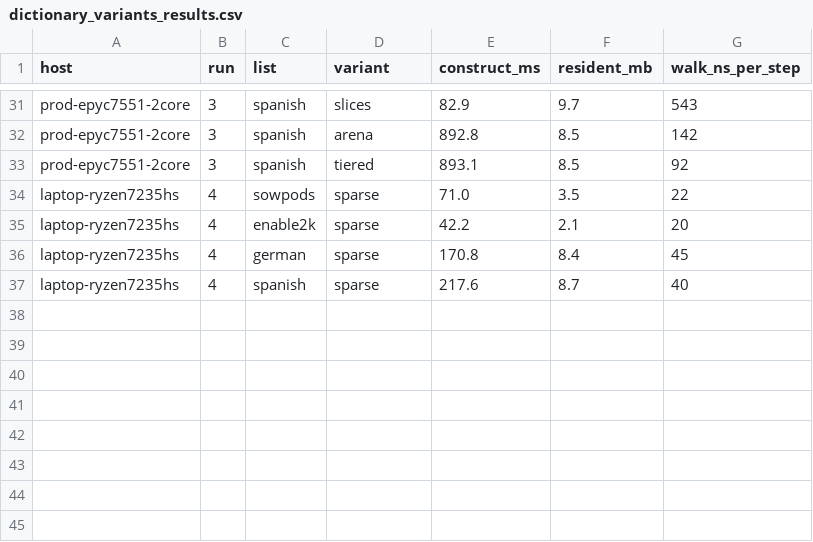
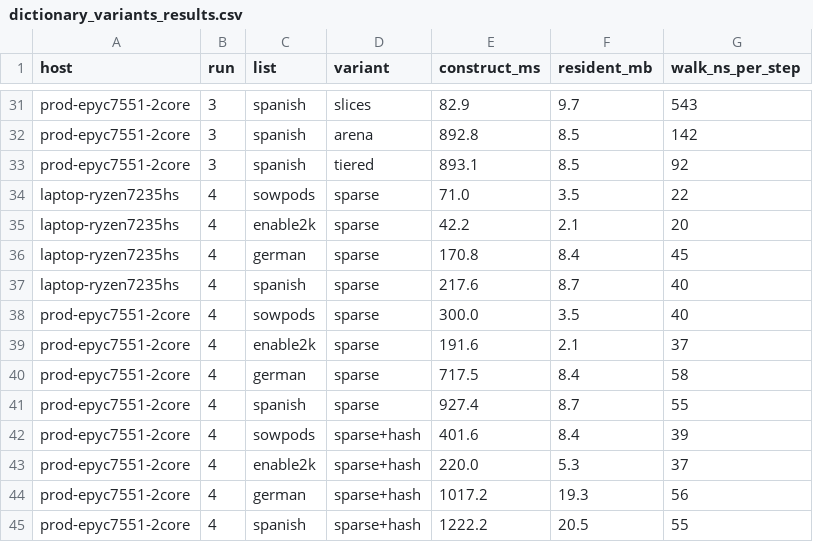
Before and after one commit to SteveStyle/scrabble-px, a CSV file: crates/rules-shared/examples/dictionary_variants_results.csv, drawn as a sheet; only a part is shown, gaps mark what is left out.

```diff
--- a/crates/rules-shared/examples/dictionary_variants_results.csv
+++ b/crates/rules-shared/examples/dictionary_variants_results.csv
@@ -37 +37,9 @@ laptop-ryzen7235hs,4,german,sparse,170.8,8.4,45
 laptop-ryzen7235hs,4,spanish,sparse,217.6,8.7,40
+prod-epyc7551-2core,4,sowpods,sparse,300.0,3.5,40
+prod-epyc7551-2core,4,enable2k,sparse,191.6,2.1,37
+prod-epyc7551-2core,4,german,sparse,717.5,8.4,58
+prod-epyc7551-2core,4,spanish,sparse,927.4,8.7,55
+prod-epyc7551-2core,4,sowpods,sparse+hash,401.6,8.4,39
+prod-epyc7551-2core,4,enable2k,sparse+hash,220.0,5.3,37
+prod-epyc7551-2core,4,german,sparse+hash,1017.2,19.3,56
+prod-epyc7551-2core,4,spanish,sparse+hash,1222.2,20.5,55
```
Also changed, not shown: 1 other file.
